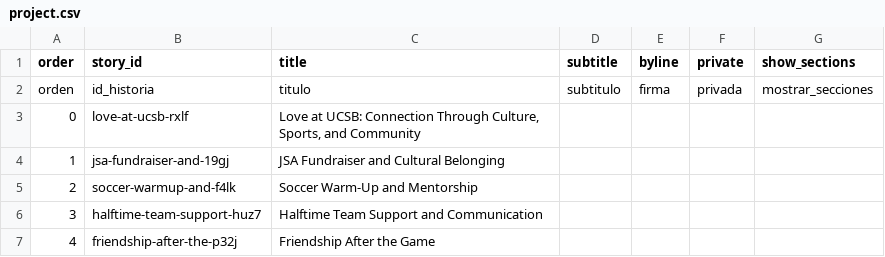
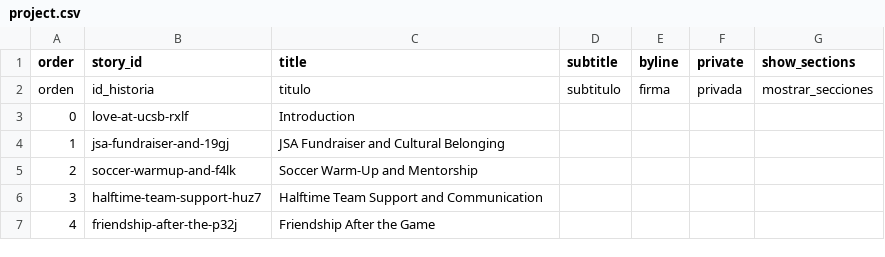
Before and after one commit to rsato-oss/rs-telar-3c-love, a CSV file: telar-content/spreadsheets/project.csv, drawn as a sheet.

Commit message:
Modify 1 story, change description
Changed:
  Story: Introduction

Published via Telar Compositor

```diff
--- a/telar-content/spreadsheets/project.csv
+++ b/telar-content/spreadsheets/project.csv
@@ -2,3 +2,3 @@ order,story_id,title,subtitle,byline,private,show_sections
 orden,id_historia,titulo,subtitulo,firma,privada,mostrar_secciones
-0,love-at-ucsb-rxlf,"Love at UCSB: Connection Through Culture, Sports, and Community",,,,
+0,love-at-ucsb-rxlf,Introduction,,,,
 1,jsa-fundraiser-and-19gj,JSA Fundraiser and Cultural Belonging,,,,
```
Also changed, not shown: 1 other file.
